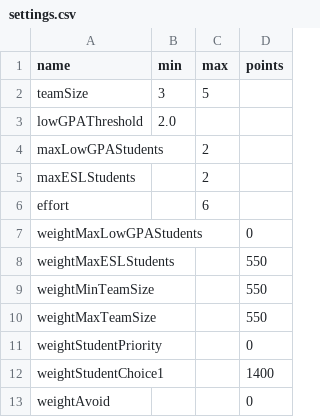
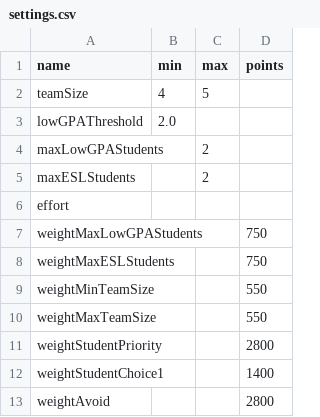
Before and after one commit to kaibrooks/capstone-colander, a CSV file: io/settings.csv, drawn as a sheet.

```diff
--- a/io/settings.csv
+++ b/io/settings.csv
@@ -1,3 +1,3 @@
 name,min,max,points
-teamSize,3,5,
+teamSize,4,5,
 lowGPAThreshold,2.0,,
@@ -5,9 +5,9 @@ maxLowGPAStudents,,2,
 maxESLStudents,,2,
-effort,,6,
-weightMaxLowGPAStudents,,,0
-weightMaxESLStudents,,,550
+effort,,,
+weightMaxLowGPAStudents,,,750
+weightMaxESLStudents,,,750
 weightMinTeamSize,,,550
 weightMaxTeamSize,,,550
-weightStudentPriority,,,0
+weightStudentPriority,,,2800
 weightStudentChoice1,,,1400
-weightAvoid,,,0
+weightAvoid,,,2800
```
Also changed, not shown: 16 other files.
